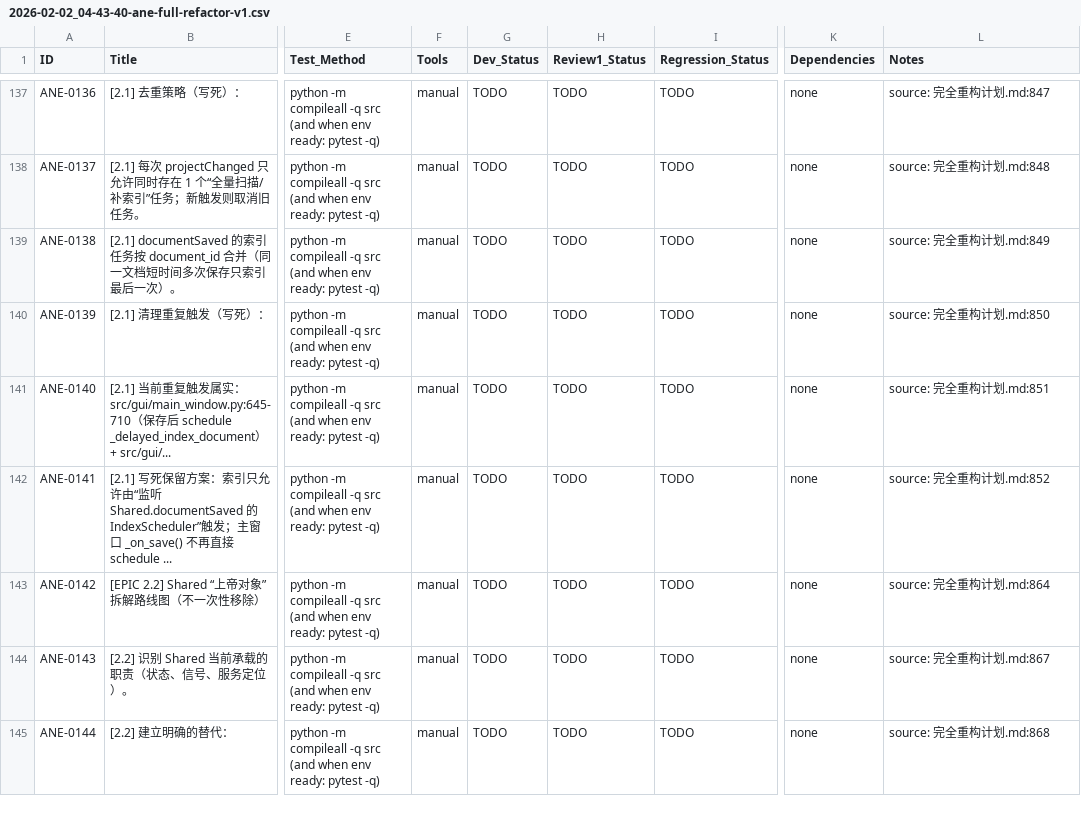
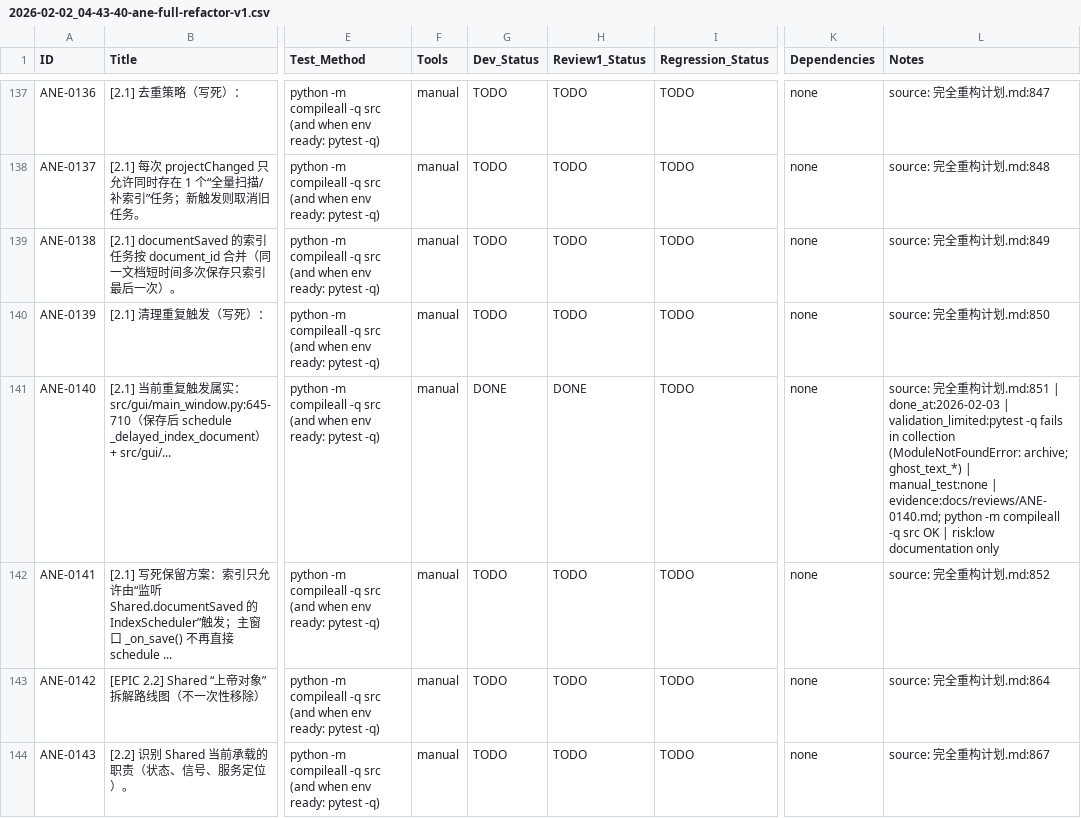
Before and after one commit to inliver233/Ai-Novel-Editor, a CSV file: issues/2026-02-02_04-43-40-ane-full-refactor-v1.csv, drawn as a sheet; only a part is shown, gaps mark what is left out; the shorter side is filled out with more unchanged rows; the diff names each change by its address in the sheet, - before the commit and + after, or states it on an @@ line.

Commit message:
[ANE-0140] [2.1] 当前重复触发属实：src/gui/main_window.py:645-710（保存后 schedule _delayed_index_document）+ src/gui/main_window.py:722-735（documentSaved auto index）+ src/core/project.py:331-369

```diff
--- a/issues/2026-02-02_04-43-40-ane-full-refactor-v1.csv
+++ b/issues/2026-02-02_04-43-40-ane-full-refactor-v1.csv
-G141 (Dev_Status): TODO
+G141 (Dev_Status): DONE
-H141 (Review1_Status): TODO
+H141 (Review1_Status): DONE
-L141 (Notes): …划.md:851
+L141 (Notes): …划.md:851 | done_at:2026-02-03 | validation_limited:pytest -q fails in collection (ModuleNotFoundError: archive; ghost_text_*) | manual_test:none | evidence:docs/reviews/ANE-0140.md; python -m compileall -q src OK | risk:low documentation only
```
Also changed, not shown: 1 other file.
